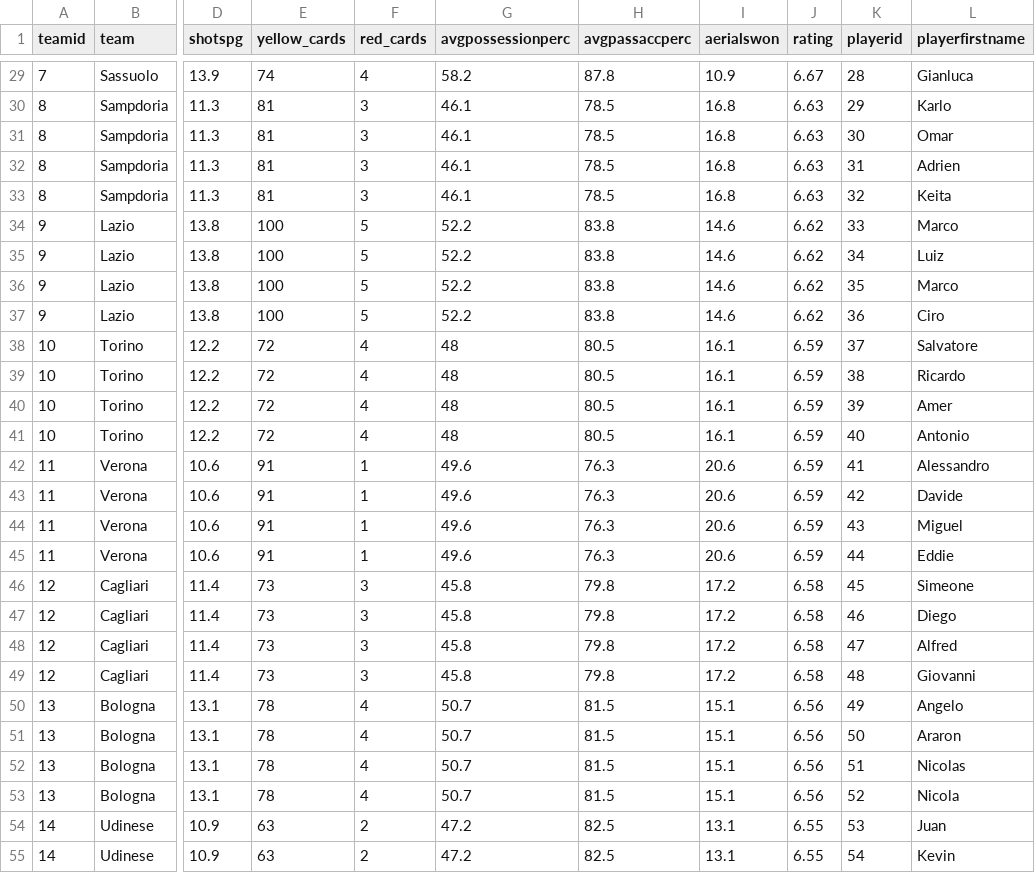
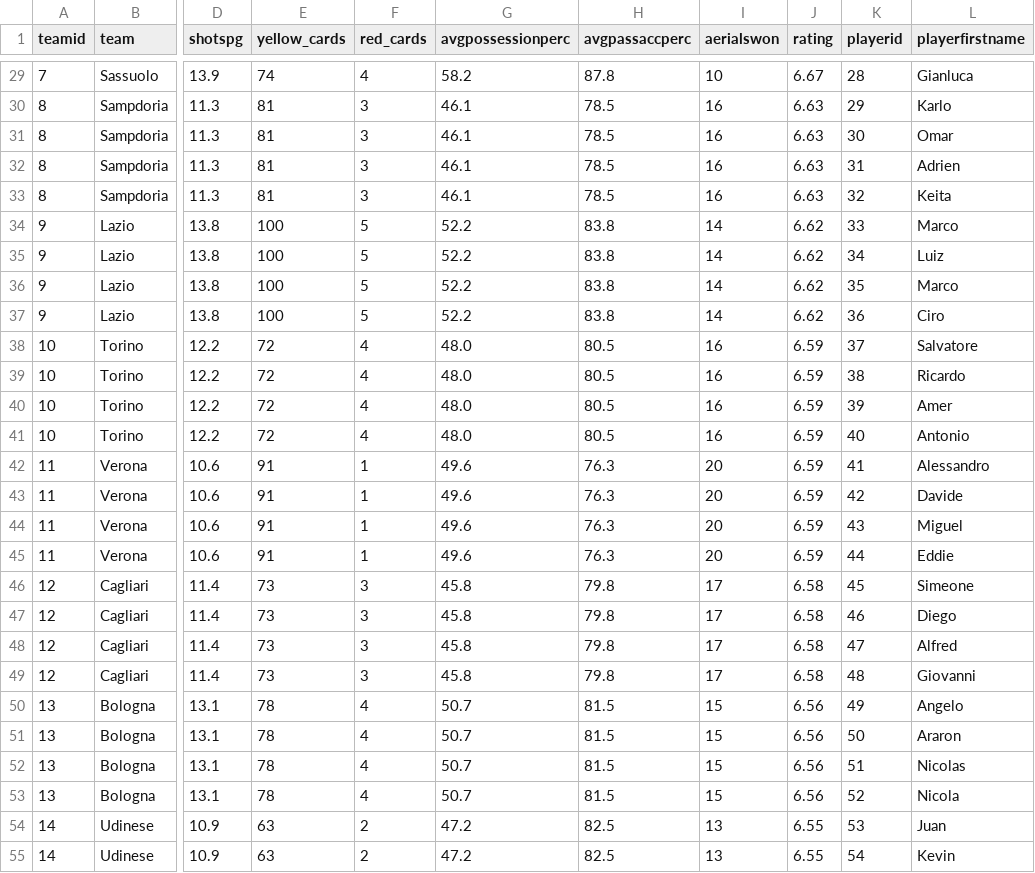
Before and after one commit to ic54032/Serie-A-Season-2020-2021-data, a CSV file: serieATeams.csv, drawn as a sheet; only a part is shown, gaps mark what is left out; the diff covers the shown part only; the diff names each change by its address in the sheet, - before the commit and + after, or states it on an @@ line.

```diff
--- a/serieATeams.csv
+++ b/serieATeams.csv
-I29 (aerialswon): 10.9
+I29 (aerialswon): 10
-I30:I33 (aerialswon): 16.8
+I30:I33 (aerialswon): 16
-I34:I37 (aerialswon): 14.6
+I34:I37 (aerialswon): 14
-G38:G41 (avgpossessionperc): 48
+G38:G41 (avgpossessionperc): 48.0
-I38:I41 (aerialswon): 16.1
+I38:I41 (aerialswon): 16
-I42:I45 (aerialswon): 20.6
+I42:I45 (aerialswon): 20
-I46:I49 (aerialswon): 17.2
+I46:I49 (aerialswon): 17
-I50:I53 (aerialswon): 15.1
+I50:I53 (aerialswon): 15
-I54:I55 (aerialswon): 13.1
+I54:I55 (aerialswon): 13
```
Also changed, not shown: 85 edited cells elsewhere in this file, 9 other files.
